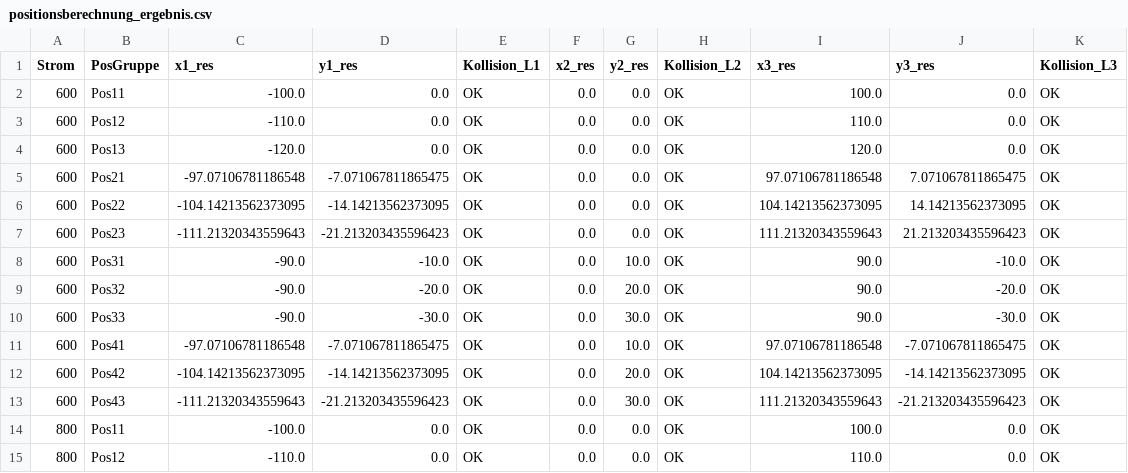
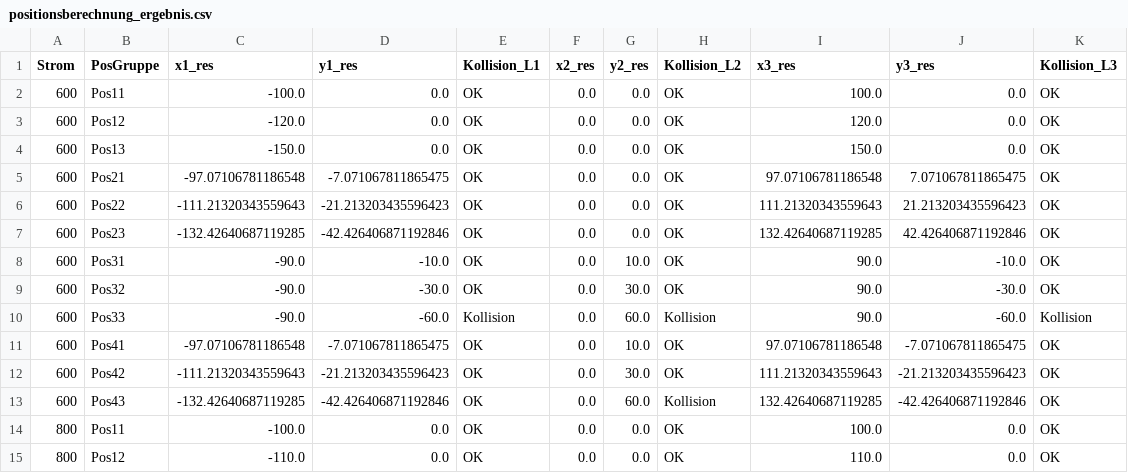
Before and after one commit to oliverschmidt99/berechnung_pos_wandler, a CSV file: positionsberechnung_ergebnis.csv, drawn as a sheet; only a part is shown.

Commit message:
feat: Dashboard für Positionsvisualisierung hinzugefügt
- `visualisierung_positionen.html` entfernt
- `visualisierungs_dashboard.html` hinzugefügt
- `berechnung.py` und `data/4_schrittweiten.csv`
aktualisiert
- `positionsberechnung_ergebnis.csv` aktualisiert

```diff
--- a/positionsberechnung_ergebnis.csv
+++ b/positionsberechnung_ergebnis.csv
@@ -2,13 +2,13 @@ Strom,PosGruppe,x1_res,y1_res,Kollision_L1,x2_res,y2_res,Kollision_L2,x3_res,y3_
 600,Pos11,-100.0,0.0,OK,0.0,0.0,OK,100.0,0.0,OK
-600,Pos12,-110.0,0.0,OK,0.0,0.0,OK,110.0,0.0,OK
-600,Pos13,-120.0,0.0,OK,0.0,0.0,OK,120.0,0.0,OK
+600,Pos12,-120.0,0.0,OK,0.0,0.0,OK,120.0,0.0,OK
+600,Pos13,-150.0,0.0,OK,0.0,0.0,OK,150.0,0.0,OK
 600,Pos21,-97.07106781186548,-7.071067811865475,OK,0.0,0.0,OK,97.07106781186548,7.071067811865475,OK
-600,Pos22,-104.14213562373095,-14.14213562373095,OK,0.0,0.0,OK,104.14213562373095,14.14213562373095,OK
-600,Pos23,-111.21320343559643,-21.213203435596423,OK,0.0,0.0,OK,111.21320343559643,21.213203435596423,OK
+600,Pos22,-111.21320343559643,-21.213203435596423,OK,0.0,0.0,OK,111.21320343559643,21.213203435596423,OK
+600,Pos23,-132.42640687119285,-42.426406871192846,OK,0.0,0.0,OK,132.42640687119285,42.426406871192846,OK
 600,Pos31,-90.0,-10.0,OK,0.0,10.0,OK,90.0,-10.0,OK
-600,Pos32,-90.0,-20.0,OK,0.0,20.0,OK,90.0,-20.0,OK
-600,Pos33,-90.0,-30.0,OK,0.0,30.0,OK,90.0,-30.0,OK
+600,Pos32,-90.0,-30.0,OK,0.0,30.0,OK,90.0,-30.0,OK
+600,Pos33,-90.0,-60.0,Kollision,0.0,60.0,Kollision,90.0,-60.0,Kollision
 600,Pos41,-97.07106781186548,-7.071067811865475,OK,0.0,10.0,OK,97.07106781186548,-7.071067811865475,OK
-600,Pos42,-104.14213562373095,-14.14213562373095,OK,0.0,20.0,OK,104.14213562373095,-14.14213562373095,OK
-600,Pos43,-111.21320343559643,-21.213203435596423,OK,0.0,30.0,OK,111.21320343559643,-21.213203435596423,OK
+600,Pos42,-111.21320343559643,-21.213203435596423,OK,0.0,30.0,OK,111.21320343559643,-21.213203435596423,OK
+600,Pos43,-132.42640687119285,-42.426406871192846,OK,0.0,60.0,Kollision,132.42640687119285,-42.426406871192846,OK
 800,Pos11,-100.0,0.0,OK,0.0,0.0,OK,100.0,0.0,OK
```
Also changed, not shown: 4 other files.
